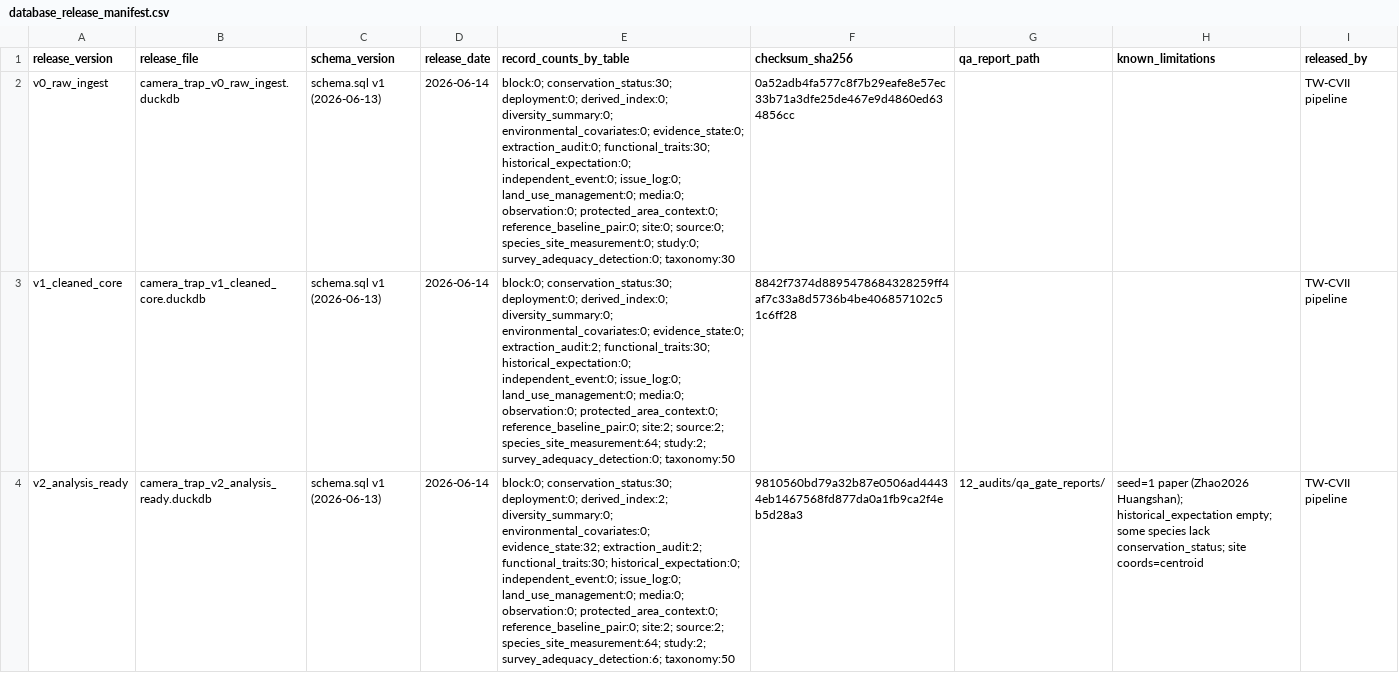
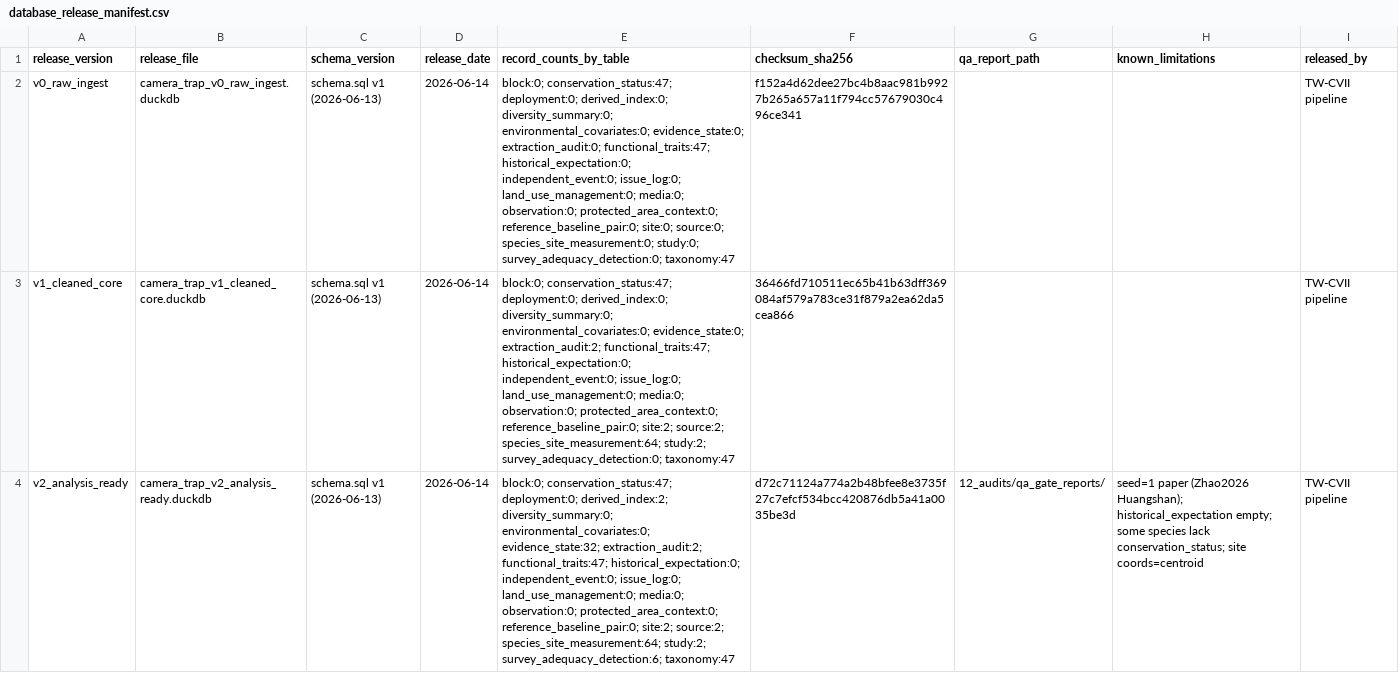
Before and after one commit to dingchenchen6/tw-cvii-camera-trap-china, a CSV file: 08_database/database_release_manifest.csv, drawn as a sheet; the diff names each change by its address in the sheet, - before the commit and + after, or states it on an @@ line.

```diff
--- a/08_database/database_release_manifest.csv
+++ b/08_database/database_release_manifest.csv
-E2 (record_counts_by_table): block:0; conservation_status:30; deployment:0; derived_index:0; diversity_summary:0; environmental_covariates:0; evidence_state:0; extraction_audit:0; functional_traits:30; historical_expectation:0; independent_event:0; issue_log:0; land_use_management:0; media:0; observation:0; protected_area_context:0; reference_baseline_pair:0; site:0; source:0; species_site_measurement:0; study:0; survey_adequacy_detection:0; taxonomy:30
+E2 (record_counts_by_table): block:0; conservation_status:47; deployment:0; derived_index:0; diversity_summary:0; environmental_covariates:0; evidence_state:0; extraction_audit:0; functional_traits:47; historical_expectation:0; independent_event:0; issue_log:0; land_use_management:0; media:0; observation:0; protected_area_context:0; reference_baseline_pair:0; site:0; source:0; species_site_measurement:0; study:0; survey_adequacy_detection:0; taxonomy:47
-F2 (checksum_sha256): 0a52adb4fa577c8f7b29eafe8e57ec33b71a3dfe25de467e9d4860ed634856cc
+F2 (checksum_sha256): f152a4d62dee27bc4b8aac981b9927b265a657a11f794cc57679030c496ce341
-E3 (record_counts_by_table): block:0; conservation_status:30; deployment:0; derived_index:0; diversity_summary:0; environmental_covariates:0; evidence_state:0; extraction_audit:2; functional_traits:30; historical_expectation:0; independent_event:0; issue_log:0; land_use_management:0; media:0; observation:0; protected_area_context:0; reference_baseline_pair:0; site:2; source:2; species_site_measurement:64; study:2; survey_adequacy_detection:0; taxonomy:50
+E3 (record_counts_by_table): block:0; conservation_status:47; deployment:0; derived_index:0; diversity_summary:0; environmental_covariates:0; evidence_state:0; extraction_audit:2; functional_traits:47; historical_expectation:0; independent_event:0; issue_log:0; land_use_management:0; media:0; observation:0; protected_area_context:0; reference_baseline_pair:0; site:2; source:2; species_site_measurement:64; study:2; survey_adequacy_detection:0; taxonomy:47
-F3 (checksum_sha256): 8842f7374d8895478684328259ff4af7c33a8d5736b4be406857102c51c6ff28
+F3 (checksum_sha256): 36466fd710511ec65b41b63dff369084af579a783ce31f879a2ea62da5cea866
-E4 (record_counts_by_table): block:0; conservation_status:30; deployment:0; derived_index:2; diversity_summary:0; environmental_covariates:0; evidence_state:32; extraction_audit:2; functional_traits:30; historical_expectation:0; independent_event:0; issue_log:0; land_use_management:0; media:0; observation:0; protected_area_context:0; reference_baseline_pair:0; site:2; source:2; species_site_measurement:64; study:2; survey_adequacy_detection:6; taxonomy:50
+E4 (record_counts_by_table): block:0; conservation_status:47; deployment:0; derived_index:2; diversity_summary:0; environmental_covariates:0; evidence_state:32; extraction_audit:2; functional_traits:47; historical_expectation:0; independent_event:0; issue_log:0; land_use_management:0; media:0; observation:0; protected_area_context:0; reference_baseline_pair:0; site:2; source:2; species_site_measurement:64; study:2; survey_adequacy_detection:6; taxonomy:47
-F4 (checksum_sha256): 9810560bd79a32b87e0506ad44434eb1467568fd877da0a1fb9ca2f4eb5d28a3
+F4 (checksum_sha256): d72c71124a774a2b48bfee8e3735f27c7efcf534bcc420876db5a41a0035be3d
```
Also changed, not shown: 07_cleaning/seed_taxonomy.csv, 12_audits/qa_gate_reports/20260614_qa_report.csv, 1 other file.
